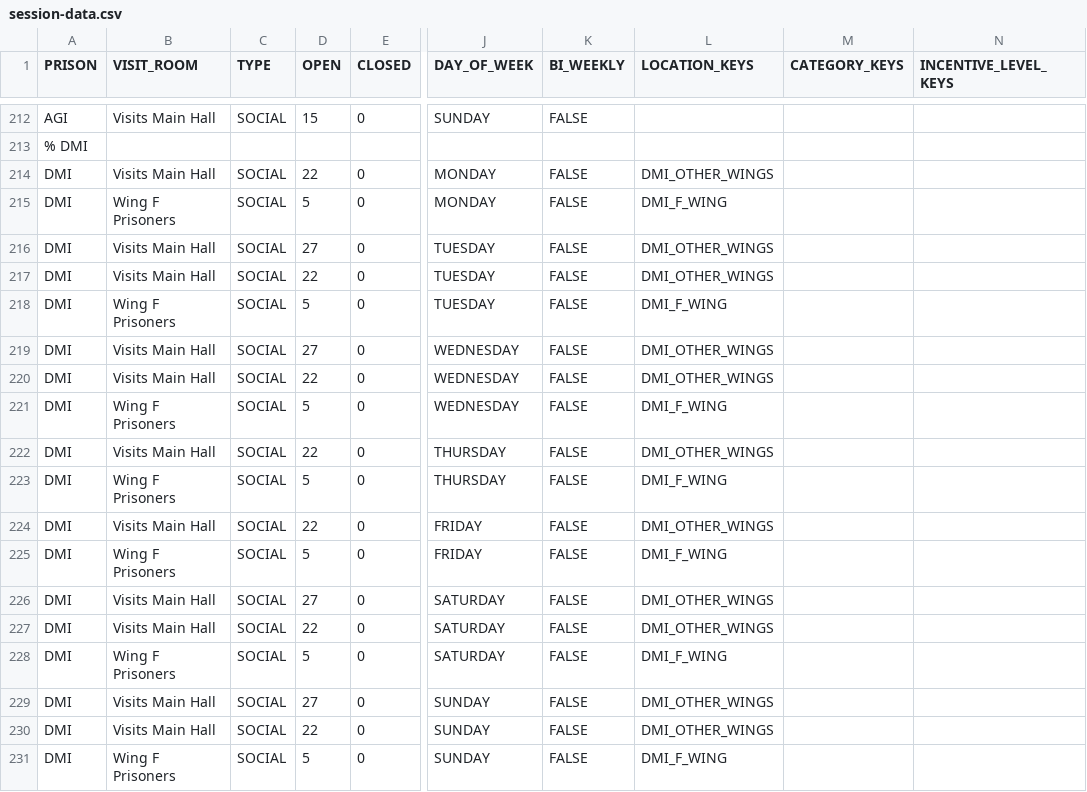
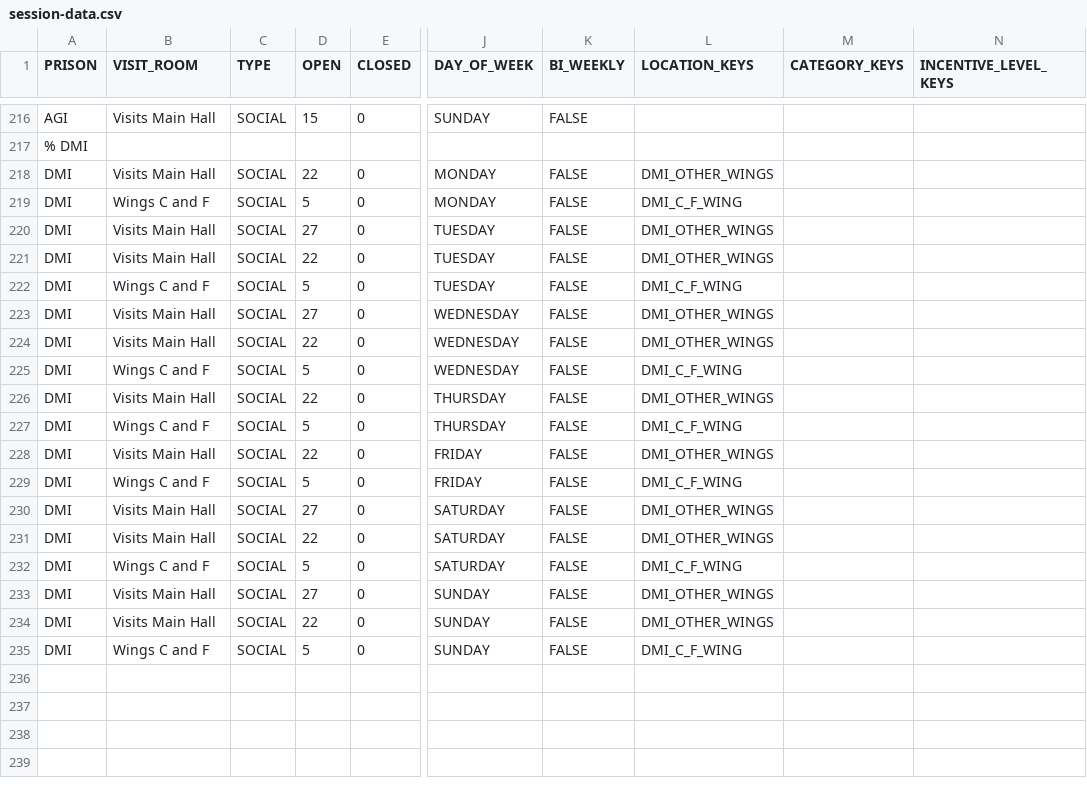
Before and after one commit to ministryofjustice/visit-scheduler, a CSV file: src/main/resources/session-template-data/session-data.csv, drawn as a sheet; only a part is shown, gaps mark what is left out; addresses are those after the commit; the diff covers the shown part only; the diff names each change by its address in the sheet, - before the commit and + after, or states it on an @@ line.

Commit message:
Changes to timetables on DMI,MHI,PNI prisons

```diff
--- a/src/main/resources/session-template-data/session-data.csv
+++ b/src/main/resources/session-template-data/session-data.csv
-B219 (VISIT_ROOM): Wing F Prisoners
+B219 (VISIT_ROOM): Wings C and F
-L219 (LOCATION_KEYS): DMI_F_WING
+L219 (LOCATION_KEYS): DMI_C_F_WING
-B222 (VISIT_ROOM): Wing F Prisoners
+B222 (VISIT_ROOM): Wings C and F
-L222 (LOCATION_KEYS): DMI_F_WING
+L222 (LOCATION_KEYS): DMI_C_F_WING
-B225 (VISIT_ROOM): Wing F Prisoners
+B225 (VISIT_ROOM): Wings C and F
-L225 (LOCATION_KEYS): DMI_F_WING
+L225 (LOCATION_KEYS): DMI_C_F_WING
-B227 (VISIT_ROOM): Wing F Prisoners
+B227 (VISIT_ROOM): Wings C and F
-L227 (LOCATION_KEYS): DMI_F_WING
+L227 (LOCATION_KEYS): DMI_C_F_WING
-B229 (VISIT_ROOM): Wing F Prisoners
+B229 (VISIT_ROOM): Wings C and F
-L229 (LOCATION_KEYS): DMI_F_WING
+L229 (LOCATION_KEYS): DMI_C_F_WING
-B232 (VISIT_ROOM): Wing F Prisoners
+B232 (VISIT_ROOM): Wings C and F
-L232 (LOCATION_KEYS): DMI_F_WING
+L232 (LOCATION_KEYS): DMI_C_F_WING
-B235 (VISIT_ROOM): Wing F Prisoners
+B235 (VISIT_ROOM): Wings C and F
-L235 (LOCATION_KEYS): DMI_F_WING
+L235 (LOCATION_KEYS): DMI_C_F_WING
```
Also changed, not shown: 4 added rows and 4 edited cells elsewhere in this file, src/main/resources/session-template-data/session-location-data.csv, 13 other files.
